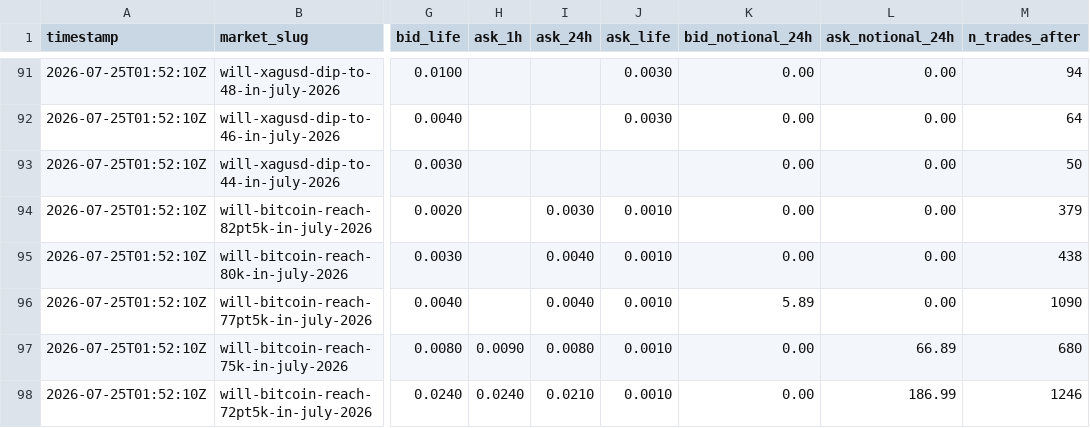
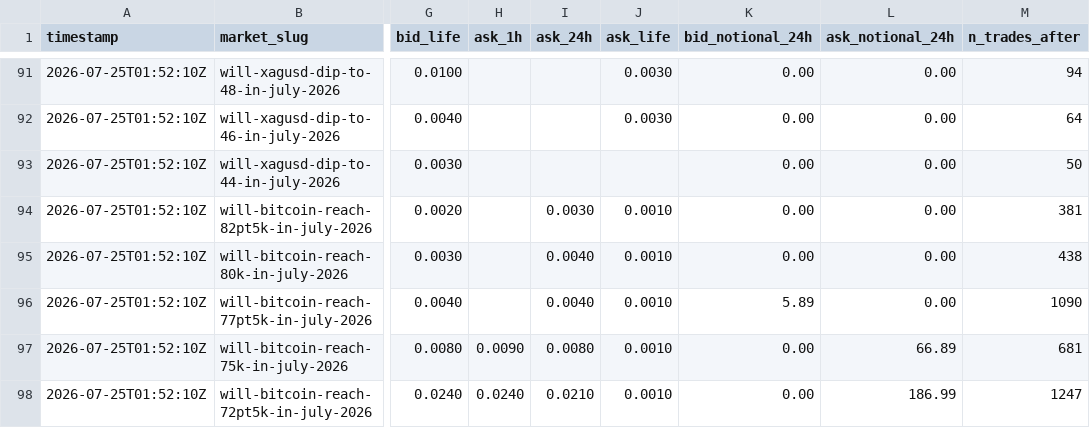
Before and after one commit to felix-andreas/orakel, a CSV file: predictions/fills.csv, drawn as a sheet; only a part is shown, gaps mark what is left out; the diff covers the shown part only; the diff names each change by its address in the sheet, - before the commit and + after, or states it on an @@ line.

```diff
--- a/predictions/fills.csv
+++ b/predictions/fills.csv
-M94 (n_trades_after): 379
+M94 (n_trades_after): 381
-M97 (n_trades_after): 680
+M97 (n_trades_after): 681
-M98 (n_trades_after): 1246
+M98 (n_trades_after): 1247
```
Also changed, not shown: 10 edited cells elsewhere in this file, predictions/resolutions.csv, predictions/scores.csv, 1 other file.
